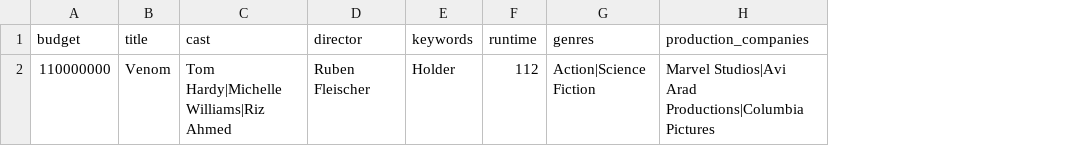
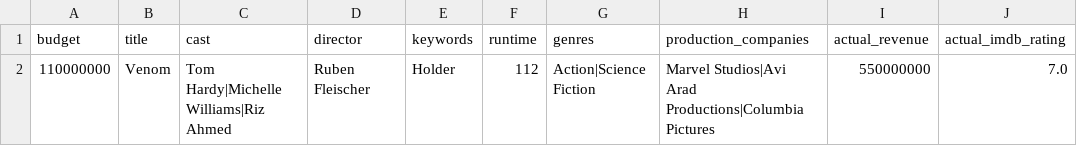
Before and after one commit to wenq89/MovieWitch, a CSV file: toPredict.csv, drawn as a sheet; the diff names each change by its address in the sheet, - before the commit and + after, or states it on an @@ line.

Commit message:
Added the prediction parts

```diff
--- a/toPredict.csv
+++ b/toPredict.csv
+column I (actual_revenue), row 2: 550000000
+column J (actual_imdb_rating), row 2: 7.0
```
Also changed, not shown: 1 other file.
